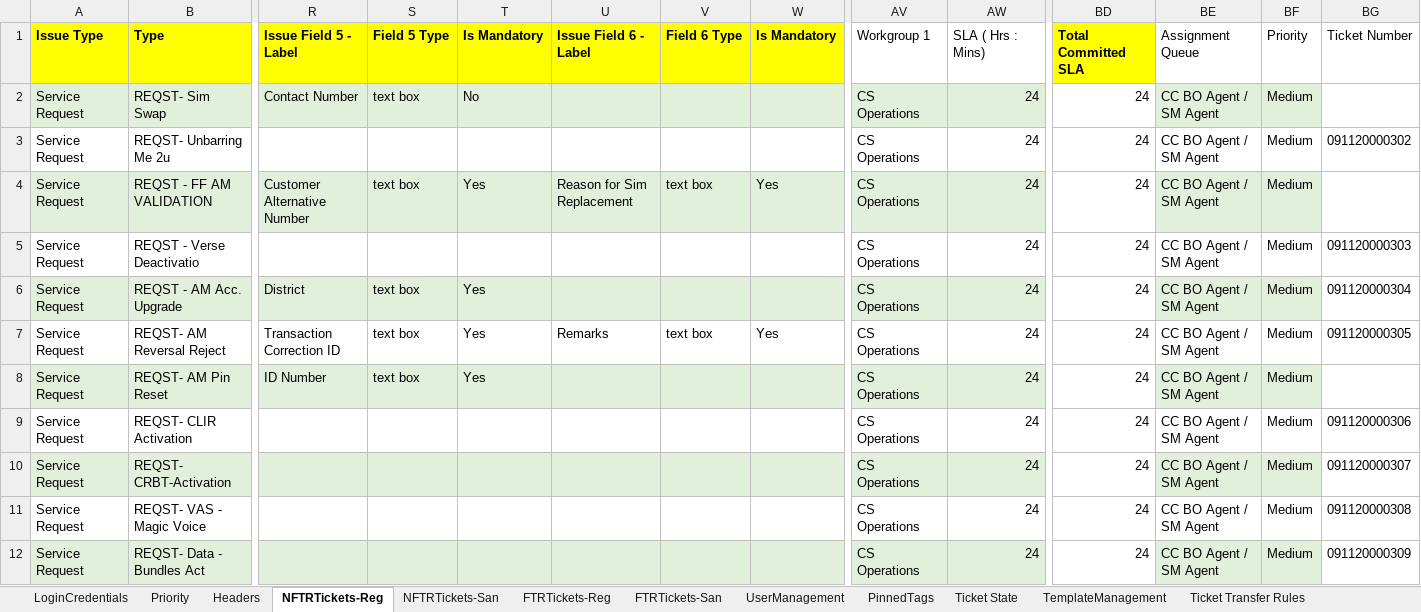
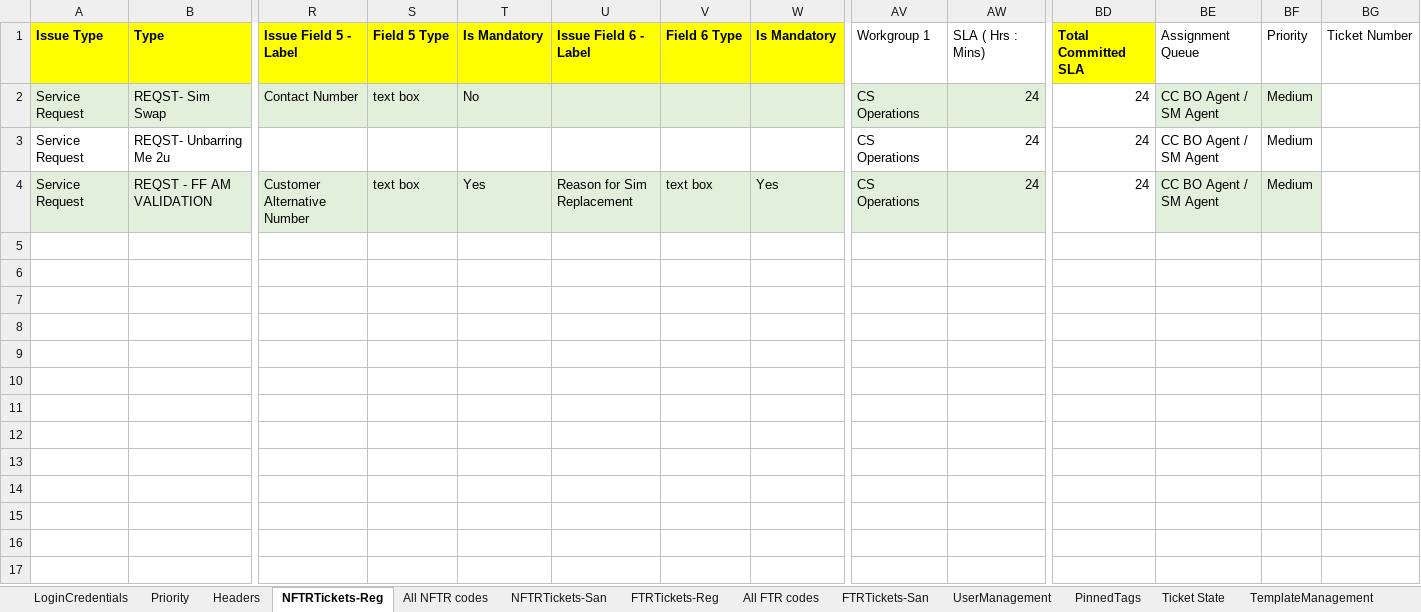
Before and after one commit to michaeadi/cs-portal-automation_selenium, an Excel workbook: Excels/MW.xlsx, sheet NFTRTickets-Reg, drawn as a sheet; only a part is shown, gaps mark what is left out; values as stored, in another font and other column widths than the file's, no borders; rows hold the shown columns only; the diff covers the shown part only; the diff names each change by its address in the sheet, - before the commit and + after, or states it on an @@ line.

```diff
--- a/Excels/MW.xlsx (sheet NFTRTickets-Reg)
+++ b/Excels/MW.xlsx (sheet NFTRTickets-Reg)
+sheet tab: All NFTR codes
+sheet tab: All FTR codes
-BG3: 091120000302
+BG3: (empty)
-row 5: Service Request | REQST - Verse Deactivatio |  |  |  |  |  |  | CS Operations | 24 | 24 | CC BO Agent / SM Agent | Medium | 091120000303
-row 6: Service Request | REQST - AM Acc. Upgrade | District | text box | Yes |  |  |  | CS Operations | 24 | 24 | CC BO Agent / SM Agent | Medium | 091120000304
-row 7: Service Request | REQST- AM Reversal Reject | Transaction Correction ID | text box | Yes | Remarks | text box | Yes | CS Operations | 24 | 24 | CC BO Agent / SM Agent | Medium | 091120000305
-row 8: Service Request | REQST- AM Pin Reset | ID Number | text box | Yes |  |  |  | CS Operations | 24 | 24 | CC BO Agent / SM Agent | Medium
-row 9: Service Request | REQST- CLIR Activation |  |  |  |  |  |  | CS Operations | 24 | 24 | CC BO Agent / SM Agent | Medium | 091120000306
-row 10: Service Request | REQST- CRBT-Activation |  |  |  |  |  |  | CS Operations | 24 | 24 | CC BO Agent / SM Agent | Medium | 091120000307
-row 11: Service Request | REQST- VAS - Magic Voice |  |  |  |  |  |  | CS Operations | 24 | 24 | CC BO Agent / SM Agent | Medium | 091120000308
-row 12: Service Request | REQST- Data - Bundles Act |  |  |  |  |  |  | CS Operations | 24 | 24 | CC BO Agent / SM Agent | Medium | 091120000309
```
Also changed, not shown: 66 removed rows elsewhere in this sheet, sheet FTRTickets-Reg, sheet Headers, sheet Action Tagging, sheet Transfer To Queue, sheet LoginCredentials, charts or pictures.
